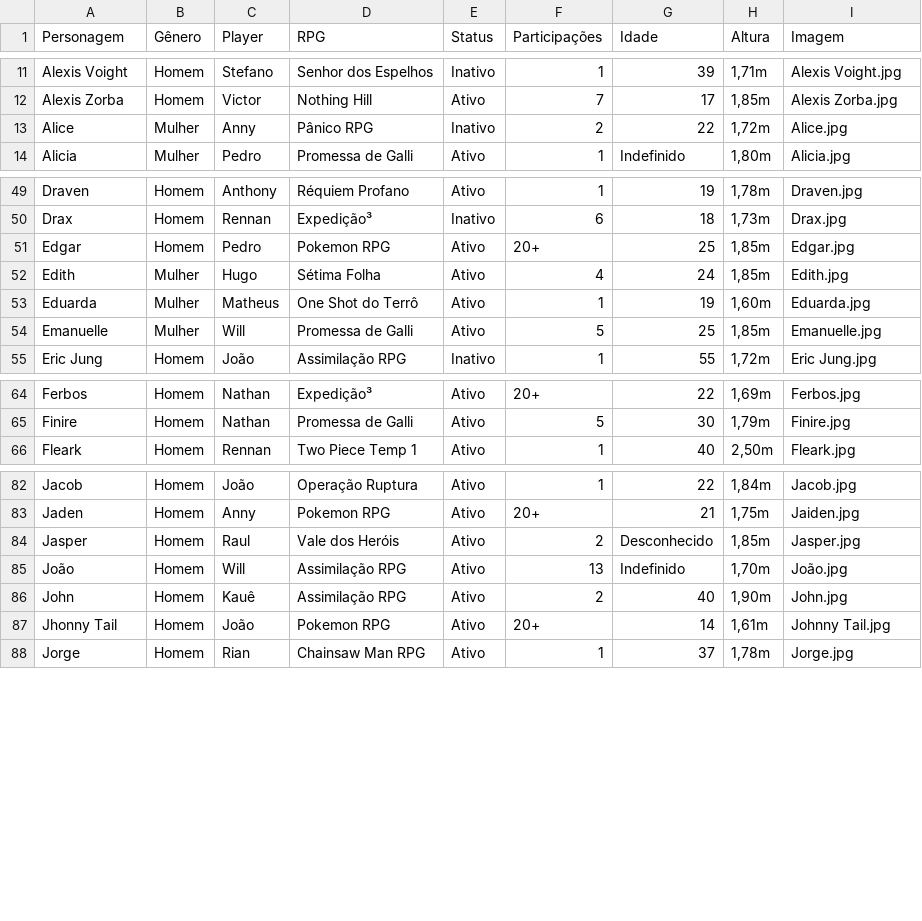
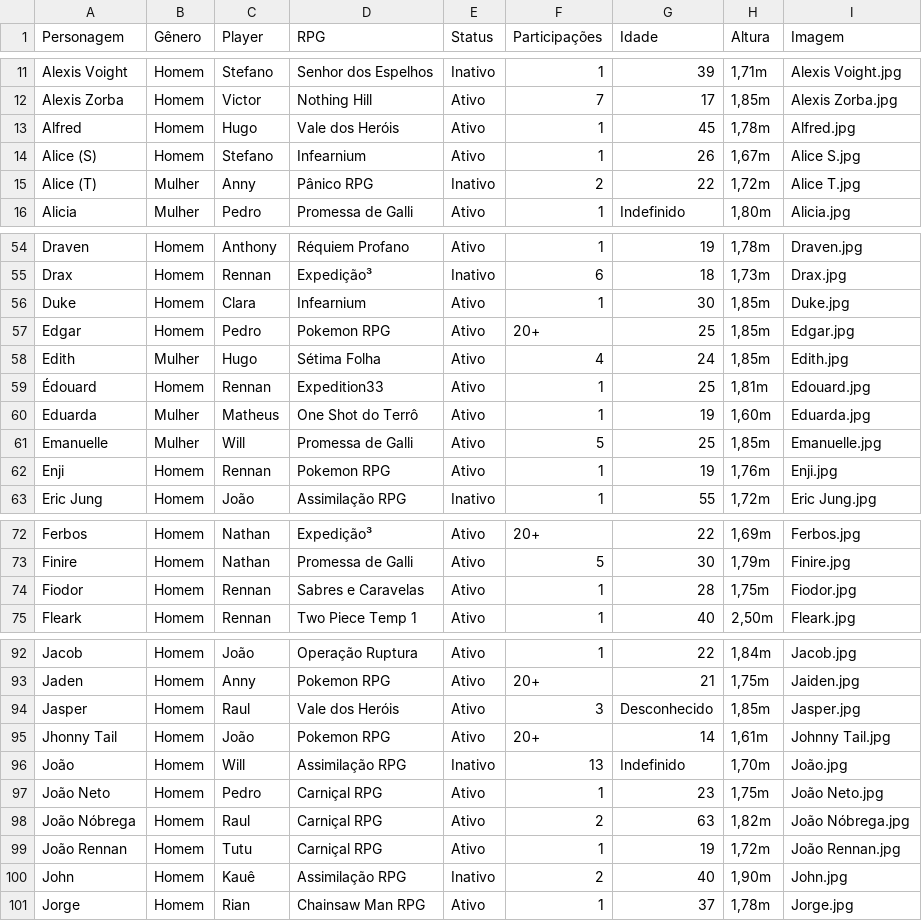
Before and after one commit to willokko/RPGdle, a CSV file: personagens.csv, drawn as a sheet; only a part is shown, gaps mark what is left out; the diff covers the shown part only.

```diff
--- a/personagens.csv
+++ b/personagens.csv
@@ -12,3 +12,5 @@ Alexis Voight,Homem,Stefano,Senhor dos Espelhos,Inativo,1,39,"1,71m",Alexis Voig
 Alexis Zorba,Homem,Victor,Nothing Hill,Ativo,7,17,"1,85m",Alexis Zorba.jpg
-Alice,Mulher,Anny,Pânico RPG,Inativo,2,22,"1,72m",Alice.jpg
+Alfred,Homem,Hugo,Vale dos Heróis,Ativo,1,45,"1,78m",Alfred.jpg
+Alice (S),Homem,Stefano,Infearnium,Ativo,1,26,"1,67m",Alice S.jpg
+Alice (T),Mulher,Anny,Pânico RPG,Inativo,2,22,"1,72m",Alice T.jpg
 Alicia,Mulher,Pedro,Promessa de Galli,Ativo,1,Indefinido,"1,80m",Alicia.jpg
@@ -50,6 +55,9 @@ Draven,Homem,Anthony,Réquiem Profano,Ativo,1,19,"1,78m",Draven.jpg
 Drax,Homem,Rennan,Expedição³,Inativo,6,18,"1,73m",Drax.jpg
+Duke,Homem,Clara,Infearnium,Ativo,1,30,"1,85m",Duke.jpg
 Edgar,Homem,Pedro,Pokemon RPG,Ativo,20+,25,"1,85m",Edgar.jpg
 Edith,Mulher,Hugo,Sétima Folha,Ativo,4,24,"1,85m",Edith.jpg
+Édouard,Homem,Rennan,Expedition33,Ativo,1,25,"1,81m",Edouard.jpg
 Eduarda,Mulher,Matheus,One Shot do Terrô,Ativo,1,19,"1,60m",Eduarda.jpg
 Emanuelle,Mulher,Will,Promessa de Galli,Ativo,5,25,"1,85m",Emanuelle.jpg
+Enji,Homem,Rennan,Pokemon RPG,Ativo,1,19,"1,76m",Enji.jpg
 Eric Jung,Homem,João,Assimilação RPG,Inativo,1,55,"1,72m",Eric Jung.jpg
@@ -65,2 +73,3 @@ Ferbos,Homem,Nathan,Expedição³,Ativo,20+,22,"1,69m",Ferbos.jpg
 Finire,Homem,Nathan,Promessa de Galli,Ativo,5,30,"1,79m",Finire.jpg
+Fiodor,Homem,Rennan,Sabres e Caravelas,Ativo,1,28,"1,75m",Fiodor.jpg
 Fleark,Homem,Rennan,Two Piece Temp 1,Ativo,1,40,"2,50m",Fleark.jpg
@@ -83,6 +93,9 @@ Jacob,Homem,João,Operação Ruptura,Ativo,1,22,"1,84m",Jacob.jpg
 Jaden,Homem,Anny,Pokemon RPG,Ativo,20+,21,"1,75m",Jaiden.jpg
-Jasper,Homem,Raul,Vale dos Heróis,Ativo,2,Desconhecido,"1,85m",Jasper.jpg
-João,Homem,Will,Assimilação RPG,Ativo,13,Indefinido,"1,70m",João.jpg
-John,Homem,Kauê,Assimilação RPG,Ativo,2,40,"1,90m",John.jpg
+Jasper,Homem,Raul,Vale dos Heróis,Ativo,3,Desconhecido,"1,85m",Jasper.jpg
 Jhonny Tail,Homem,João,Pokemon RPG,Ativo,20+,14,"1,61m",Johnny Tail.jpg
+João,Homem,Will,Assimilação RPG,Inativo,13,Indefinido,"1,70m",João.jpg
+João Neto,Homem,Pedro,Carniçal RPG,Ativo,1,23,"1,75m",João Neto.jpg
+João Nóbrega,Homem,Raul,Carniçal RPG,Ativo,2,63,"1,82m",João Nóbrega.jpg
+João Rennan,Homem,Tutu,Carniçal RPG,Ativo,1,19,"1,72m",João Rennan.jpg
+John,Homem,Kauê,Assimilação RPG,Inativo,2,40,"1,90m",John.jpg
 Jorge,Homem,Rian,Chainsaw Man RPG,Ativo,1,37,"1,78m",Jorge.jpg
```
Also changed, not shown: 5 added rows, 7 moved rows and 18 edited cells elsewhere in this file, 15 other files.
